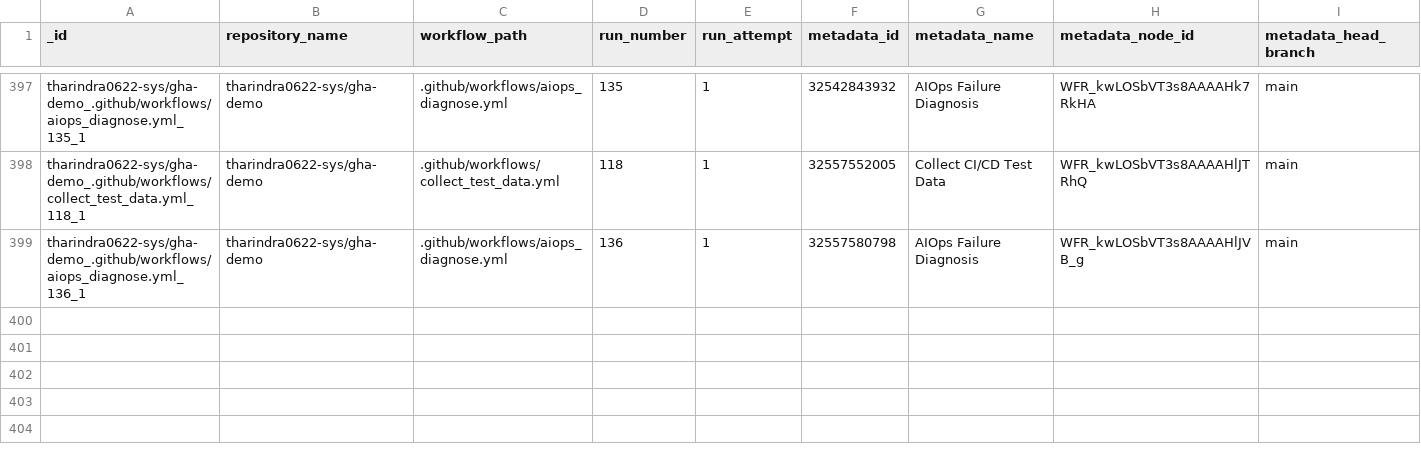
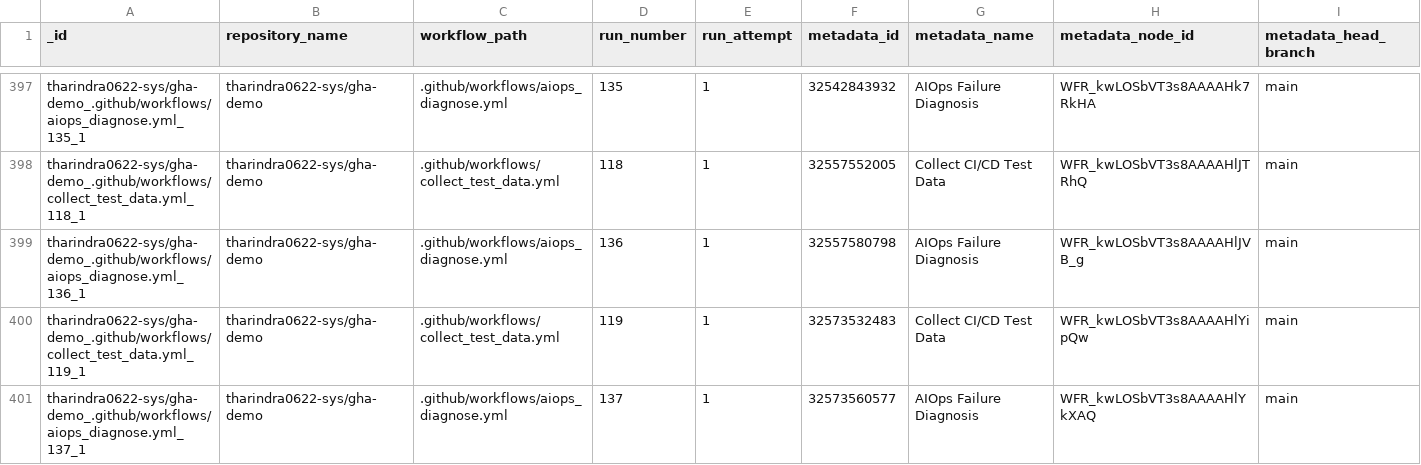
Before and after one commit to tharindra0622-sys/gha-demo, a CSV file: data/predictions.csv, drawn as a sheet; only a part is shown, gaps mark what is left out; rows hold the shown columns only; the diff names each change by its address in the sheet, - before the commit and + after, or states it on an @@ line.

```diff
--- a/data/predictions.csv
+++ b/data/predictions.csv
+row 400: tharindra0622-sys/gha-demo_.github/workflows/collect_test_data.yml_119_1 | tharindra0622-sys/gha-demo | .github/workflows/collect_test_data.yml | 119 | 1 | 32573532483 | Collect CI/CD Test Data | WFR_kwLOSbVT3s8AAAAHlYipQw | main
+row 401: tharindra0622-sys/gha-demo_.github/workflows/aiops_diagnose.yml_137_1 | tharindra0622-sys/gha-demo | .github/workflows/aiops_diagnose.yml | 137 | 1 | 32573560577 | AIOps Failure Diagnosis | WFR_kwLOSbVT3s8AAAAHlYkXAQ | main
```
Also changed, not shown: data/test_data.csv, 1 other file.
